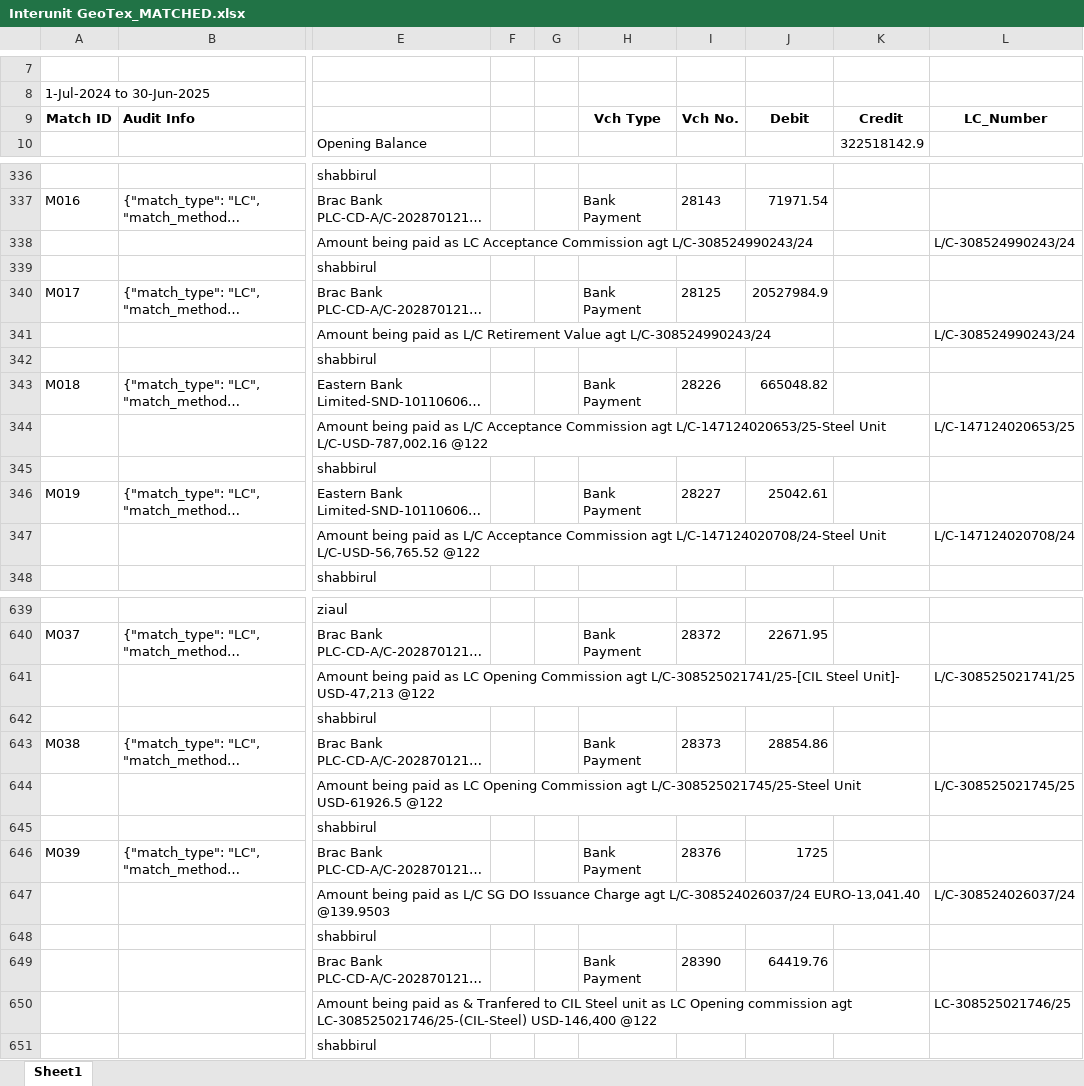
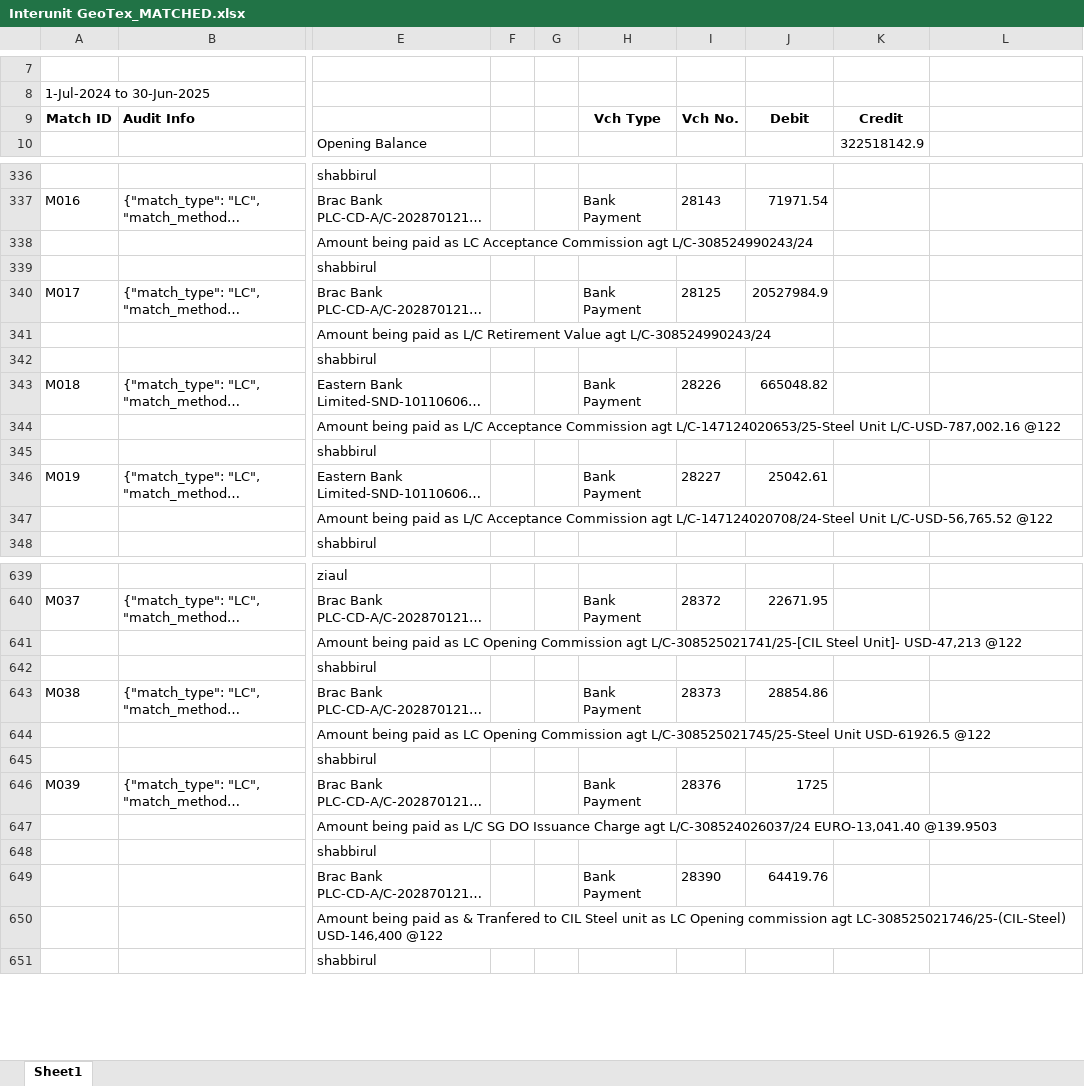
Before and after one commit to m-islam-ciplc/Dev_Interunit_Recon_GUI, an Excel workbook: Output/Interunit GeoTex_MATCHED.xlsx, sheet Sheet1, drawn as a sheet; only a part is shown, gaps mark what is left out; long unchanged cells end in …; values as stored, in another font and other column widths than the file's, no borders; the diff covers the shown part only; the diff names each change by its address in the sheet, - before the commit and + after, or states it on an @@ line.

```diff
--- a/Output/Interunit GeoTex_MATCHED.xlsx (sheet Sheet1)
+++ b/Output/Interunit GeoTex_MATCHED.xlsx (sheet Sheet1)
-L9: LC_Number
+L9: (empty)
-L338: L/C-308524990243/24
+L338: (empty)
-L341: L/C-308524990243/24
+L341: (empty)
-L344: L/C-147124020653/25
+L344: (empty)
-L347: L/C-147124020708/24
+L347: (empty)
-L641: L/C-308525021741/25
+L641: (empty)
-L644: L/C-308525021745/25
+L644: (empty)
-L647: L/C-308524026037/24
+L647: (empty)
-L650: LC-308525021746/25
+L650: (empty)
```
Also changed, not shown: 69 edited cells elsewhere in this sheet, Output/Interunit Steel_MATCHED.xlsx, 1 other file.
